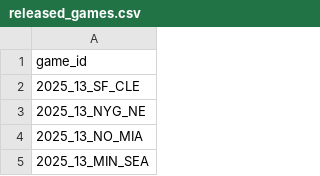
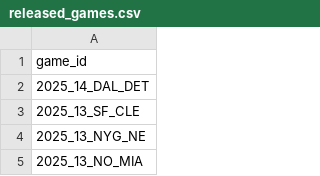
Before and after one commit to nflverse/nflverse-pbp-internal, a CSV file: released_games.csv, drawn as a sheet; only a part is shown; the shorter side is filled out with more unchanged rows; the diff names each change by its address in the sheet, - before the commit and + after, or states it on an @@ line.

```diff
--- a/released_games.csv
+++ b/released_games.csv
+row 2: 2025_14_DAL_DET
```
